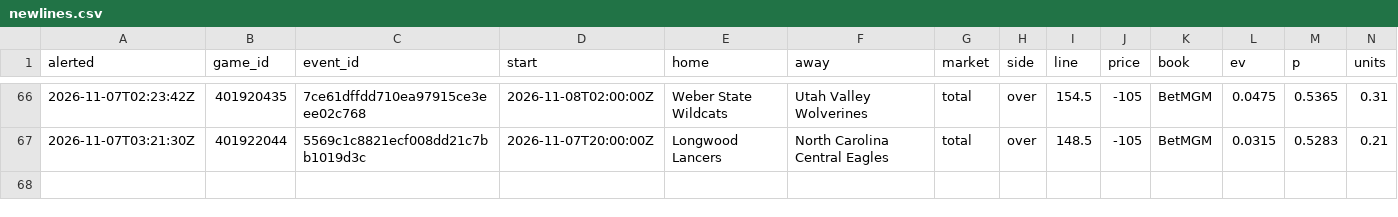
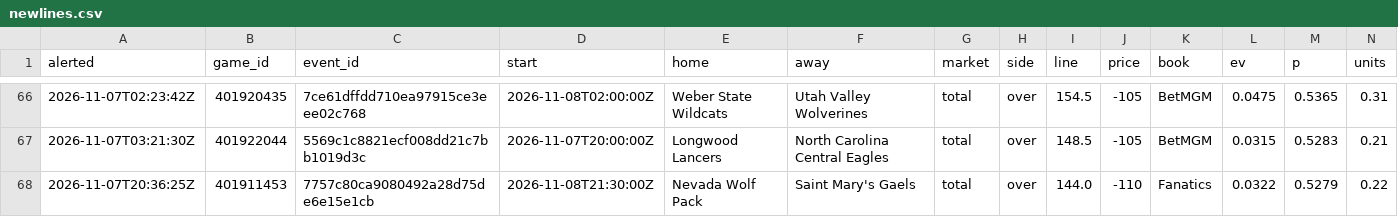
Before and after one commit to psturo77/cbb-data, a CSV file: steam/newlines.csv, drawn as a sheet; only a part is shown, gaps mark what is left out; rows hold the shown columns only; the diff names each change by its address in the sheet, - before the commit and + after, or states it on an @@ line.

```diff
--- a/steam/newlines.csv
+++ b/steam/newlines.csv
+row 68: 2026-11-07T20:36:25Z | 401911453 | 7757c80ca9080492a28d75de6e15e1cb | 2026-11-08T21:30:00Z | Nevada Wolf Pack | Saint Mary's Gaels | total | over | 144.0 | -110 | Fanatics | 0.0322 | 0.5279 | 0.22
```
